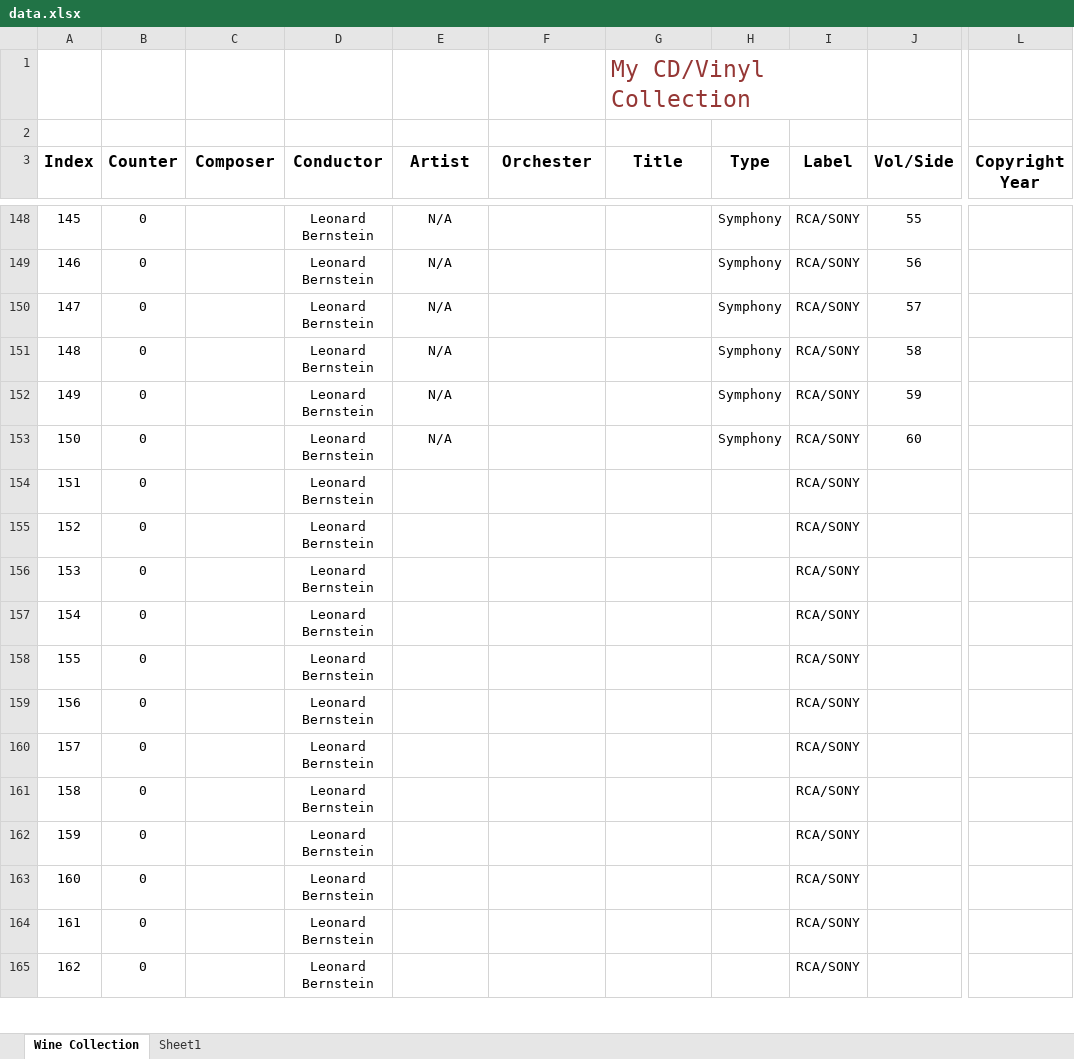
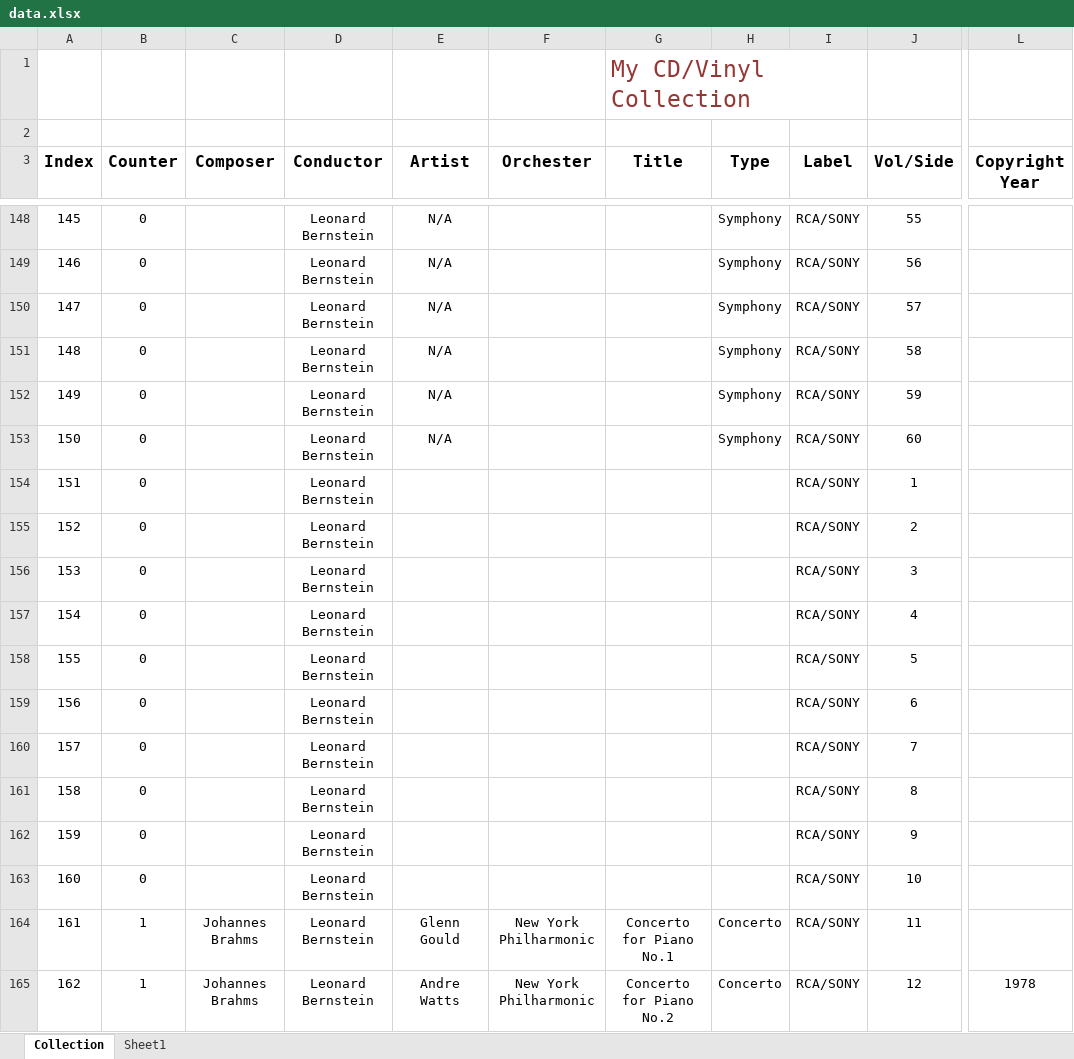
Before and after one commit to cccrystalyy/musiccollection, an Excel workbook: data.xlsx, sheet Collection, drawn as a sheet; only a part is shown, gaps mark what is left out; values as stored, in another font and other column widths than the file's, no borders; table styles not drawn; the diff covers the shown part only; the diff names each change by its address in the sheet, - before the commit and + after, or states it on an @@ line.

Commit message:
June 4

```diff
--- a/data.xlsx (sheet Collection)
+++ b/data.xlsx (sheet Collection)
-sheet tab: Wine Collection
+sheet tab: Collection
-J154 (Vol/Side): (empty)
+J154 (Vol/Side): 1
-J155 (Vol/Side): (empty)
+J155 (Vol/Side): 2
-J156 (Vol/Side): (empty)
+J156 (Vol/Side): 3
-J157 (Vol/Side): (empty)
+J157 (Vol/Side): 4
-J158 (Vol/Side): (empty)
+J158 (Vol/Side): 5
-J159 (Vol/Side): (empty)
+J159 (Vol/Side): 6
-J160 (Vol/Side): (empty)
+J160 (Vol/Side): 7
-J161 (Vol/Side): (empty)
+J161 (Vol/Side): 8
-J162 (Vol/Side): (empty)
+J162 (Vol/Side): 9
-J163 (Vol/Side): (empty)
+J163 (Vol/Side): 10
-B164:B165 (Counter): 0
+B164:B165 (Counter): 1
-C164:C165 (Composer): (empty)
+C164:C165 (Composer): Johannes Brahms
-E164 (Artist): (empty)
+E164 (Artist): Glenn Gould
-F164:F165 (Orchester): (empty)
+F164:F165 (Orchester): New York Philharmonic
-G164 (Title): (empty)
+G164 (Title): Concerto for Piano No.1
-H164:H165 (Type): (empty)
+H164:H165 (Type): Concerto
-J164 (Vol/Side): (empty)
+J164 (Vol/Side): 11
-E165 (Artist): (empty)
+E165 (Artist): Andre Watts
-G165 (Title): (empty)
+G165 (Title): Concerto for Piano No.2
-J165 (Vol/Side): (empty)
+J165 (Vol/Side): 12
-L165 (Copyright Year): (empty)
+L165 (Copyright Year): 1978
```
Also changed, not shown: 78 edited cells elsewhere in this sheet.
